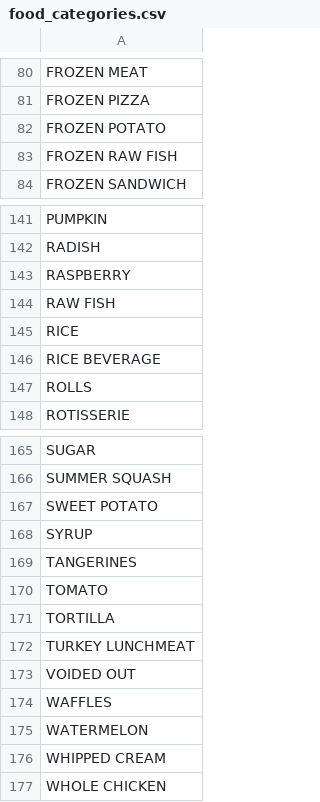
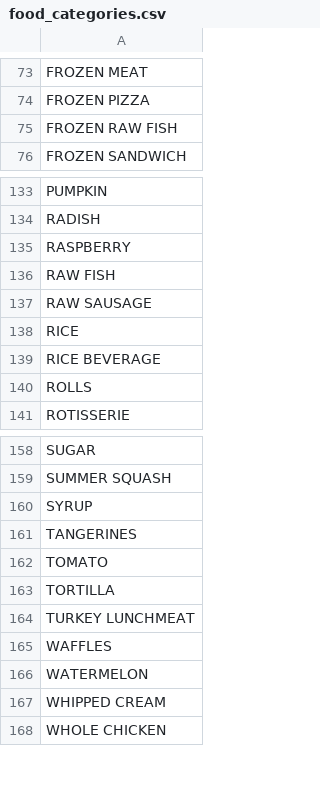
Before and after one commit to chqngh-berkeley/w210_final_proj, a CSV file: backend/ocr_module/food_categories.csv, drawn as a sheet; only a part is shown, gaps mark what is left out; removed rows and columns are numbered as before the commit, all else as after; the diff covers the shown part only; the diff names each change by its address in the sheet, - before the commit and + after, or states it on an @@ line.

```diff
--- a/backend/ocr_module/food_categories.csv
+++ b/backend/ocr_module/food_categories.csv
-row 82: FROZEN POTATO
+row 137: RAW SAUSAGE
-row 167: SWEET POTATO
-row 173: VOIDED OUT
```
Also changed, not shown: 7 removed rows elsewhere in this file, 1 other file.
